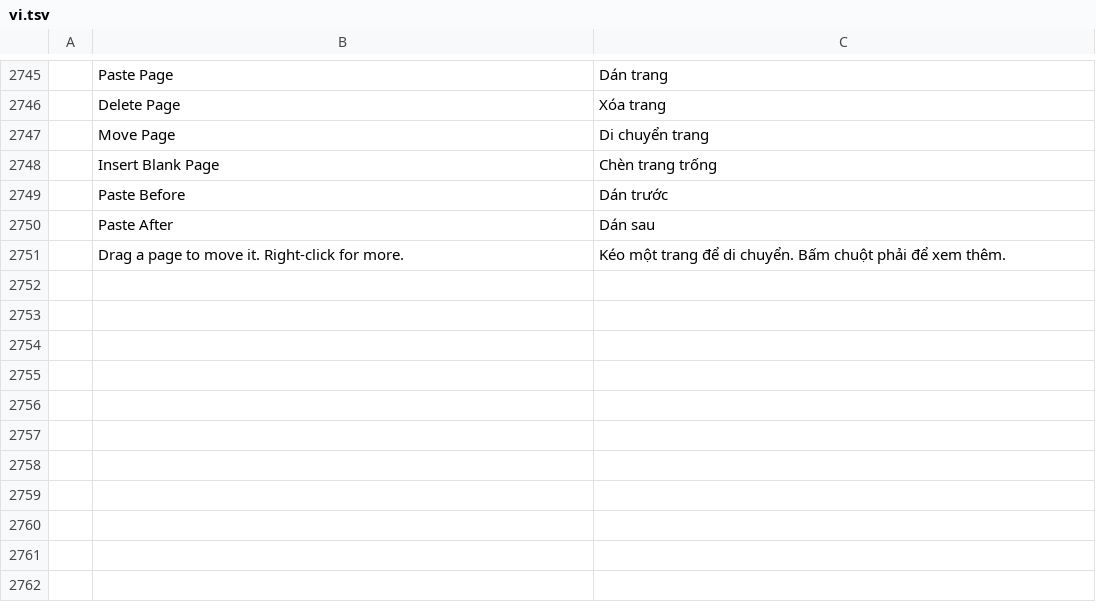
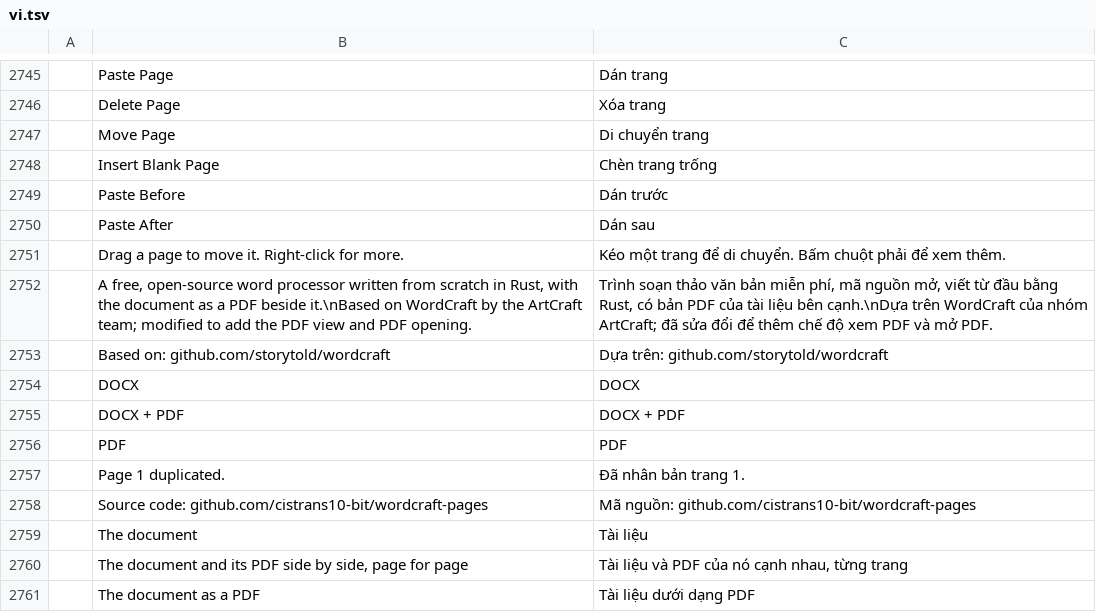
Before and after one commit to cistrans10-bit/wordcraft-pages, a TSV file: crates/ui-egui/src/i18n/vi.tsv, drawn as a sheet; only a part is shown, gaps mark what is left out; the diff names each change by its address in the sheet, - before the commit and + after, or states it on an @@ line.

```diff
--- a/crates/ui-egui/src/i18n/vi.tsv
+++ b/crates/ui-egui/src/i18n/vi.tsv
+row 2752:  | A free, open-source word processor written from scratch in Rust, with the document as a PDF beside it.\nBased on WordCraft by the ArtCraft team; modified to add the PDF view and PDF opening. | Trình soạn thảo văn bản miễn phí, mã nguồn mở, viết từ đầu bằng Rust, có bản PDF của tài liệu bên cạnh.\nDựa trên WordCraft của nhóm ArtCraft; đã sửa đổi để thêm chế độ xem PDF và mở PDF.
+row 2753:  | Based on: github.com/storytold/wordcraft | Dựa trên: github.com/storytold/wordcraft
+row 2754:  | DOCX | DOCX
+row 2755:  | DOCX + PDF | DOCX + PDF
+row 2756:  | PDF | PDF
+row 2757:  | Page 1 duplicated. | Đã nhân bản trang 1.
+row 2758:  | Source code: github.com/cistrans10-bit/wordcraft-pages | Mã nguồn: github.com/cistrans10-bit/wordcraft-pages
+row 2759:  | The document | Tài liệu
+row 2760:  | The document and its PDF side by side, page for page | Tài liệu và PDF của nó cạnh nhau, từng trang
+row 2761:  | The document as a PDF | Tài liệu dưới dạng PDF
```
Also changed, not shown: crates/ui-egui/src/i18n/bg.tsv, crates/ui-egui/src/i18n/hr.tsv, 46 other files.
